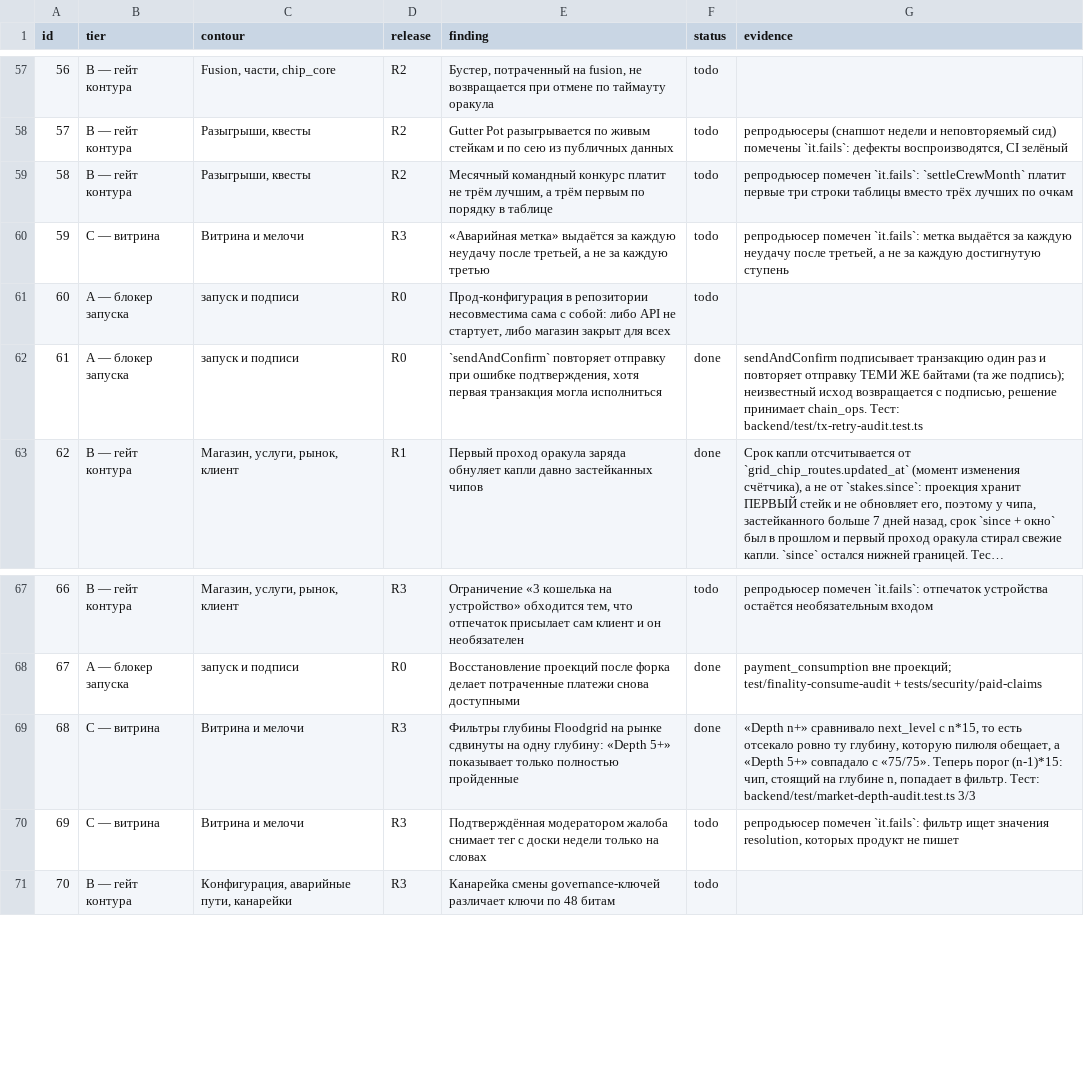
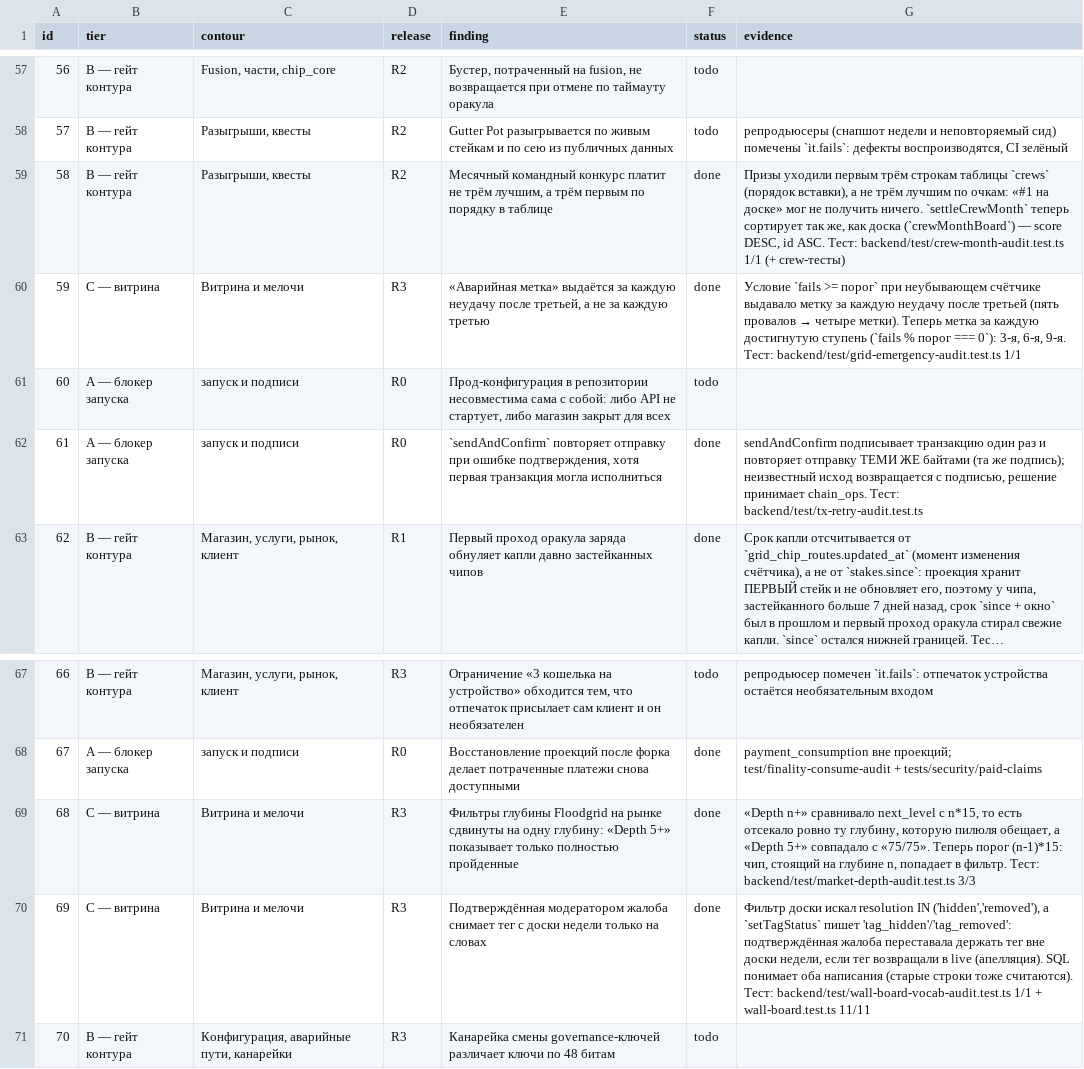
Before and after one commit to Leo88q/guttercaps, a CSV file: reports/remediation-checklist.csv, drawn as a sheet; only a part is shown, gaps mark what is left out; long unchanged cells end in ….

Commit message:
R1/R3: месячный конкурс команд, аварийные метки и словарь жалоб (пп. 58, 59, 69)
- п. 58: `settleCrewMonth` платил первые три строки таблицы `crews` (порядок
  вставки), а публичная доска сортирует по очкам — «#1 на доске» мог не получить
  часть доски, а её забирала команда, зачартеренная раньше и набравшая меньше.
  Теперь сортировка та же, что у доски: score DESC, id ASC.
- п. 59: «Аварийная метка» выдавалась за каждую неудачу после третьей (условие
  `fails >= порог` при неубывающем счётчике: пять провалов давали четыре метки).
  Метка положена за каждую достигнутую ступень — 3-я, 6-я, 9-я неудача.
- п. 69: фильтр доски искал `resolution IN ('hidden','removed')`, а `setTagStatus`
  пишет `tag_hidden`/`tag_removed`, поэтому подтверждённая жалоба переставала
  держать тег вне доски недели, как только тег возвращали в `live` (апелляция
  удалась). SQL понимает оба написания — строки, записанные до правки, тоже
  считаются.

Репродьюсеры сняты с `it.fails` и снова обычные тесты. Полный backend 1031/1031,
security:static 198/198, docs:refs ок.

Co-authored-by: arena-agent <297053741+arena-agent@users.noreply.github.com>

```diff
--- a/reports/remediation-checklist.csv
+++ b/reports/remediation-checklist.csv
@@ -58,4 +58,4 @@ id;tier;contour;release;finding;status;evidence
 57;B — гейт контура;Разыгрыши, квесты;R2;Gutter Pot разыгрывается по живым стейкам и по сею из публичных данных;todo;репродьюсеры (снапшот недели и неповторяемый сид) помечены `it.fails`: дефекты воспроизводятся, CI зелёный
-58;B — гейт контура;Разыгрыши, квесты;R2;Месячный командный конкурс платит не трём лучшим, а трём первым по порядку в таблице;todo;репродьюсер помечен `it.fails`: `settleCrewMonth` платит первые три строки таблицы вместо трёх лучших по очкам
-59;C — витрина;Витрина и мелочи;R3;«Аварийная метка» выдаётся за каждую неудачу после третьей, а не за каждую третью;todo;репродьюсер помечен `it.fails`: метка выдаётся за каждую неудачу после третьей, а не за каждую достигнутую ступень
+58;B — гейт контура;Разыгрыши, квесты;R2;Месячный командный конкурс платит не трём лучшим, а трём первым по порядку в таблице;done;Призы уходили первым трём строкам таблицы `crews` (порядок вставки), а не трём лучшим по очкам: «#1 на доске» мог не получить ничего. `settleCrewMonth` теперь сортирует так же, как доска (`crewMonthBoard`) — score DESC, id ASC. Тест: backend/test/crew-month-audit.test.ts 1/1 (+ crew-тесты)
+59;C — витрина;Витрина и мелочи;R3;«Аварийная метка» выдаётся за каждую неудачу после третьей, а не за каждую третью;done;Условие `fails >= порог` при неубывающем счётчике выдавало метку за каждую неудачу после третьей (пять провалов → четыре метки). Теперь метка за каждую достигнутую ступень (`fails % порог === 0`): 3-я, 6-я, 9-я. Тест: backend/test/grid-emergency-audit.test.ts 1/1
 60;A — блокер запуска;запуск и подписи;R0;Прод-конфигурация в репозитории несовместима сама с собой: либо API не стартует, либо магазин закрыт для всех;todo;
@@ -69,3 +69,3 @@ id;tier;contour;release;finding;status;evidence
 68;C — витрина;Витрина и мелочи;R3;Фильтры глубины Floodgrid на рынке сдвинуты на одну глубину: «Depth 5+» показывает только полностью пройденные;done;«Depth n+» сравнивало next_level с n*15, то есть отсекало ровно ту глубину, которую пилюля обещает, а «Depth 5+» совпадало с «75/75». Теперь порог (n-1)*15: чип, стоящий на глубине n, попадает в фильтр. Тест: backend/test/market-depth-audit.test.ts 3/3
-69;C — витрина;Витрина и мелочи;R3;Подтверждённая модератором жалоба снимает тег с доски недели только на словах;todo;репродьюсер помечен `it.fails`: фильтр ищет значения resolution, которых продукт не пишет
+69;C — витрина;Витрина и мелочи;R3;Подтверждённая модератором жалоба снимает тег с доски недели только на словах;done;Фильтр доски искал resolution IN ('hidden','removed'), а `setTagStatus` пишет 'tag_hidden'/'tag_removed': подтверждённая жалоба переставала держать тег вне доски недели, если тег возвращали в live (апелляция). SQL понимает оба написания (старые строки тоже считаются). Тест: backend/test/wall-board-vocab-audit.test.ts 1/1 + wall-board.test.ts 11/11
 70;B — гейт контура;Конфигурация, аварийные пути, канарейки;R3;Канарейка смены governance-ключей различает ключи по 48 битам;todo;
```
Also changed, not shown: 7 other files.
